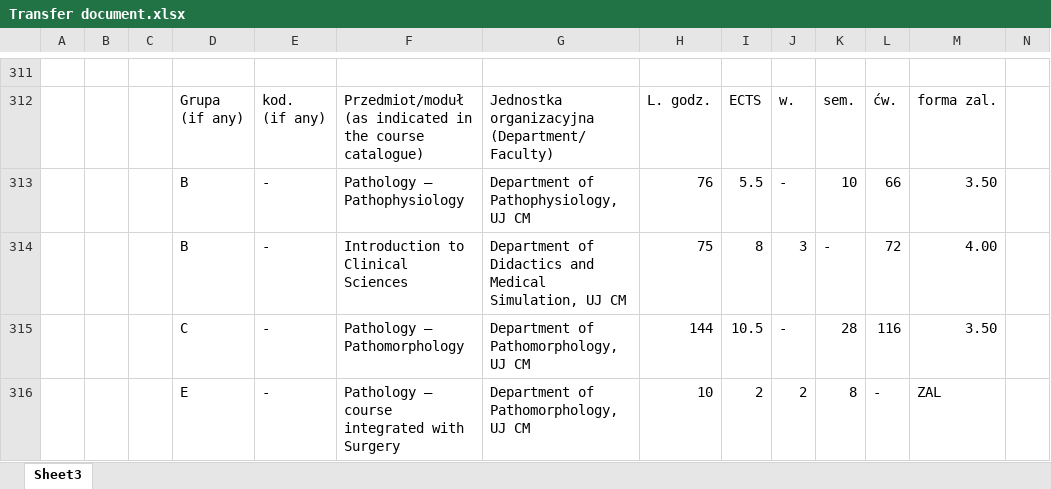
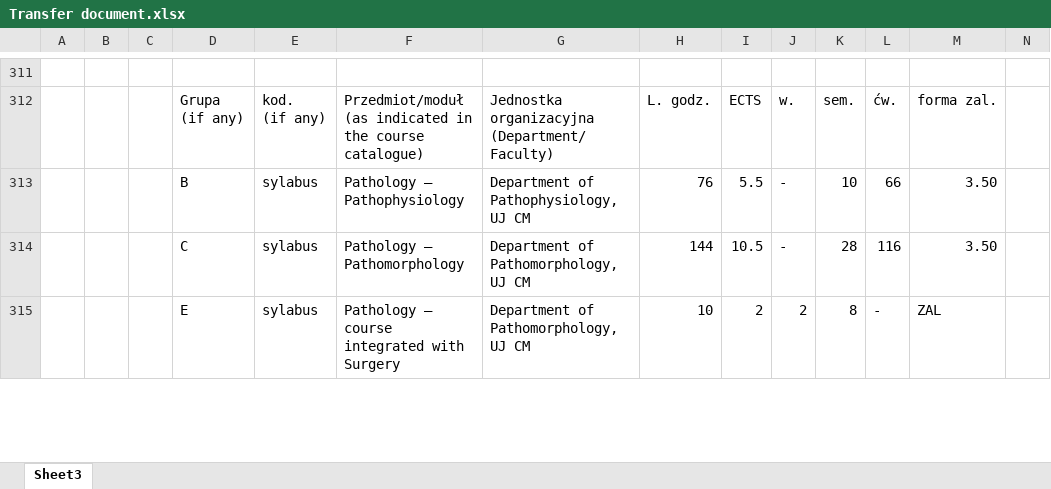
Before and after one commit to dong-w-kim/dong-w-kim.github.io, an Excel workbook: Transfer document.xlsx, sheet Sheet3, drawn as a sheet; only a part is shown, gaps mark what is left out; values as stored, in another font and other column widths than the file's, no cell formats; charts and pictures not drawn; removed rows and columns are numbered as before the commit, all else as after; rows hold the shown columns only; the diff covers the shown part only; the diff names each change by its address in the sheet, - before the commit and + after, or states it on an @@ line.

```diff
--- a/Transfer document.xlsx (sheet Sheet3)
+++ b/Transfer document.xlsx (sheet Sheet3)
-E313: -
+E313: sylabus
-row 314:  |  |  | B | - | Introduction to Clinical Sciences | Department of Didactics and Medical Simulation, UJ CM | 75 | 8 | 3 | - | 72 | 4.00
-E314:E315: -
+E314:E315: sylabus
```
Also changed, not shown: 14 added rows, 33 removed rows and 37 edited cells elsewhere in this sheet, cell formats, formulas that keep their value, 12 other files.
